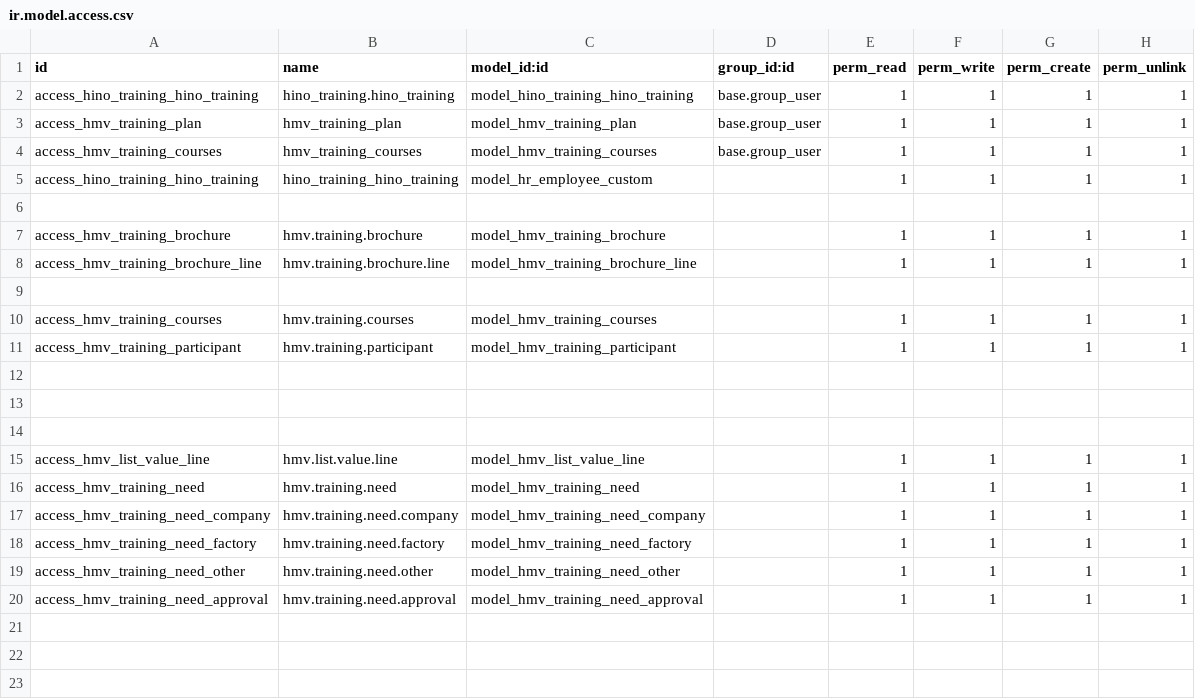
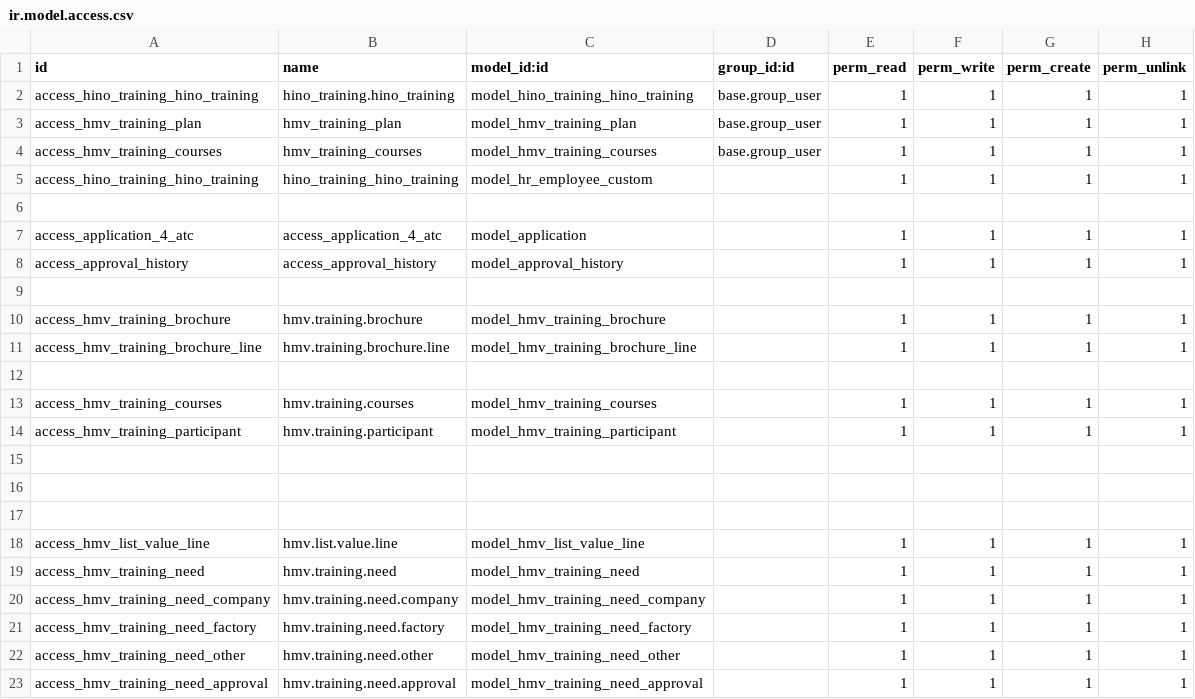
Before and after one commit to FomeG/hino_training_project, a CSV file: custom_addons/hino_training/security/ir.model.access.csv, drawn as a sheet; the diff names each change by its address in the sheet, - before the commit and + after, or states it on an @@ line.

Commit message:
[ADD] Add SUPER many things/ Feature/application (#12)
* [ADD] Application for Attending Courses Menu

* [ADD] Application for Attending Courses Menu

* [ADD] Application for Attending Courses Menu

* [FIX] Update __init__.py

* [ADD] Add many things

* [ADD] Add many things

* [ADD] Add many things

* [ADD] Add SUPER many things

```diff
--- a/custom_addons/hino_training/security/ir.model.access.csv
+++ b/custom_addons/hino_training/security/ir.model.access.csv
+row 7: access_application_4_atc | access_application_4_atc | model_application |  | 1 | 1 | 1 | 1
+row 8: access_approval_history | access_approval_history | model_approval_history |  | 1 | 1 | 1 | 1
+row 9: (empty)
```
Also changed, not shown: 8 other files.
